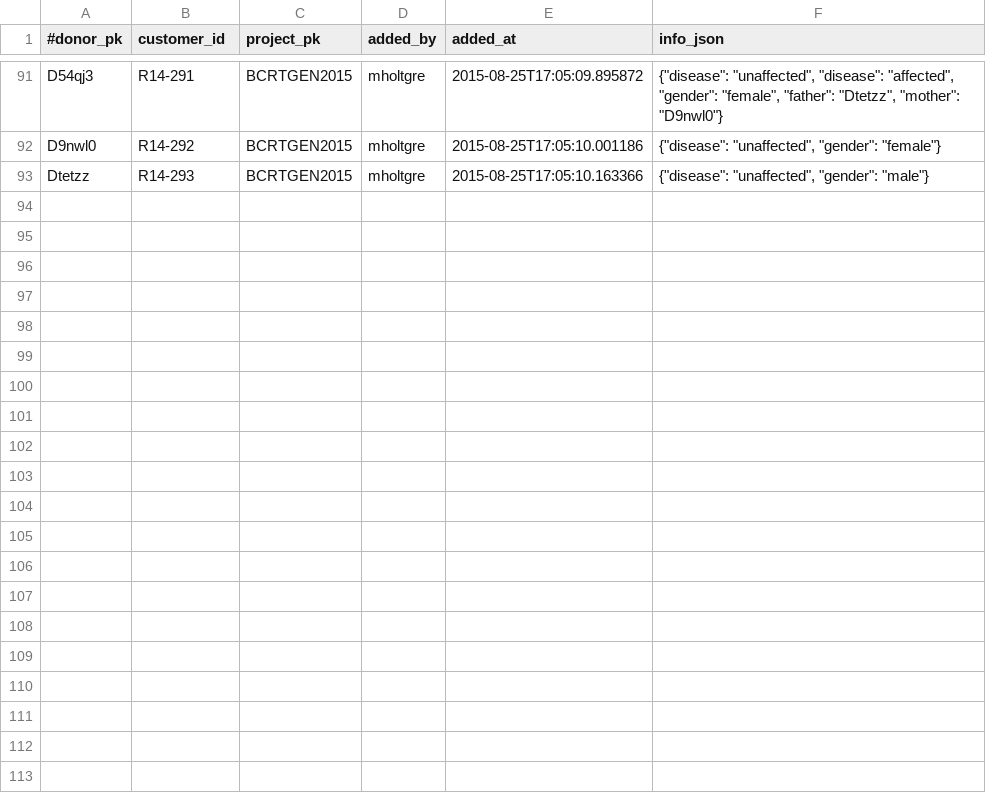
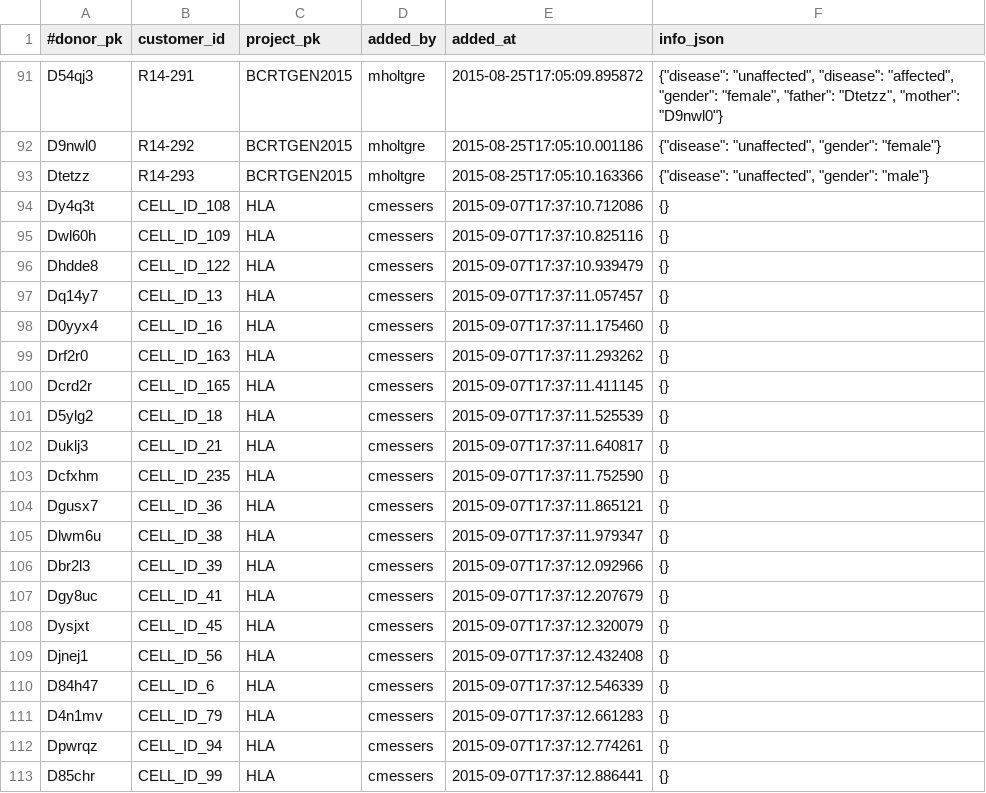
Before and after one commit to messersc/dev_hla, a TSV file: db/donor.tsv, drawn as a sheet; only a part is shown, gaps mark what is left out; the diff names each change by its address in the sheet, - before the commit and + after, or states it on an @@ line.

```diff
--- a/db/donor.tsv
+++ b/db/donor.tsv
+row 94: Dy4q3t | CELL_ID_108 | HLA | cmessers | 2015-09-07T17:37:10.712086 | {}
+row 95: Dwl60h | CELL_ID_109 | HLA | cmessers | 2015-09-07T17:37:10.825116 | {}
+row 96: Dhdde8 | CELL_ID_122 | HLA | cmessers | 2015-09-07T17:37:10.939479 | {}
+row 97: Dq14y7 | CELL_ID_13 | HLA | cmessers | 2015-09-07T17:37:11.057457 | {}
+row 98: D0yyx4 | CELL_ID_16 | HLA | cmessers | 2015-09-07T17:37:11.175460 | {}
+row 99: Drf2r0 | CELL_ID_163 | HLA | cmessers | 2015-09-07T17:37:11.293262 | {}
+row 100: Dcrd2r | CELL_ID_165 | HLA | cmessers | 2015-09-07T17:37:11.411145 | {}
+row 101: D5ylg2 | CELL_ID_18 | HLA | cmessers | 2015-09-07T17:37:11.525539 | {}
+row 102: Duklj3 | CELL_ID_21 | HLA | cmessers | 2015-09-07T17:37:11.640817 | {}
+row 103: Dcfxhm | CELL_ID_235 | HLA | cmessers | 2015-09-07T17:37:11.752590 | {}
+row 104: Dgusx7 | CELL_ID_36 | HLA | cmessers | 2015-09-07T17:37:11.865121 | {}
+row 105: Dlwm6u | CELL_ID_38 | HLA | cmessers | 2015-09-07T17:37:11.979347 | {}
+row 106: Dbr2l3 | CELL_ID_39 | HLA | cmessers | 2015-09-07T17:37:12.092966 | {}
+row 107: Dgy8uc | CELL_ID_41 | HLA | cmessers | 2015-09-07T17:37:12.207679 | {}
+row 108: Dysjxt | CELL_ID_45 | HLA | cmessers | 2015-09-07T17:37:12.320079 | {}
+row 109: Djnej1 | CELL_ID_56 | HLA | cmessers | 2015-09-07T17:37:12.432408 | {}
+row 110: D84h47 | CELL_ID_6 | HLA | cmessers | 2015-09-07T17:37:12.546339 | {}
+row 111: D4n1mv | CELL_ID_79 | HLA | cmessers | 2015-09-07T17:37:12.661283 | {}
+row 112: Dpwrqz | CELL_ID_94 | HLA | cmessers | 2015-09-07T17:37:12.774261 | {}
+row 113: D85chr | CELL_ID_99 | HLA | cmessers | 2015-09-07T17:37:12.886441 | {}
```
Also changed, not shown: db/sample.tsv, 2 other files.
